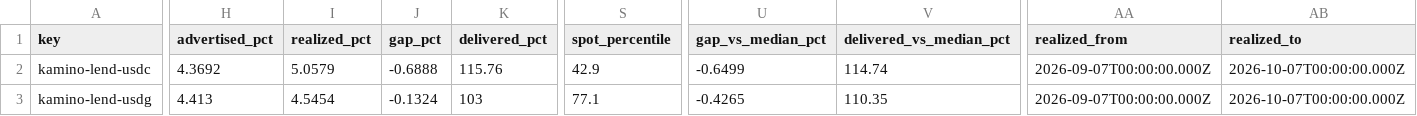
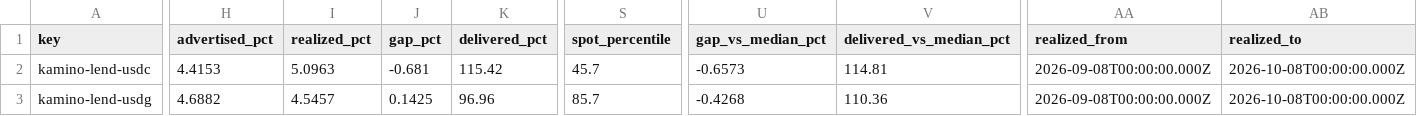
Before and after one commit to kerne-protocol/solhonesty, a CSV file: out/current.csv, drawn as a sheet; only a part is shown, gaps mark what is left out; the diff covers the shown part only; the diff names each change by its address in the sheet, - before the commit and + after, or states it on an @@ line.

```diff
--- a/out/current.csv
+++ b/out/current.csv
-H2 (advertised_pct): 4.3692
+H2 (advertised_pct): 4.4153
-I2 (realized_pct): 5.0579
+I2 (realized_pct): 5.0963
-J2 (gap_pct): -0.6888
+J2 (gap_pct): -0.681
-K2 (delivered_pct): 115.76
+K2 (delivered_pct): 115.42
-S2 (spot_percentile): 42.9
+S2 (spot_percentile): 45.7
-U2 (gap_vs_median_pct): -0.6499
+U2 (gap_vs_median_pct): -0.6573
-V2 (delivered_vs_median_pct): 114.74
+V2 (delivered_vs_median_pct): 114.81
-AA2:AA3 (realized_from): 2026-09-07T00:00:00.000Z
+AA2:AA3 (realized_from): 2026-09-08T00:00:00.000Z
-AB2:AB3 (realized_to): 2026-10-07T00:00:00.000Z
+AB2:AB3 (realized_to): 2026-10-08T00:00:00.000Z
-H3 (advertised_pct): 4.413
+H3 (advertised_pct): 4.6882
-I3 (realized_pct): 4.5454
+I3 (realized_pct): 4.5457
-J3 (gap_pct): -0.1324
+J3 (gap_pct): 0.1425
-K3 (delivered_pct): 103
+K3 (delivered_pct): 96.96
-S3 (spot_percentile): 77.1
+S3 (spot_percentile): 85.7
-U3 (gap_vs_median_pct): -0.4265
+U3 (gap_vs_median_pct): -0.4268
-V3 (delivered_vs_median_pct): 110.35
+V3 (delivered_vs_median_pct): 110.36
```
Also changed, not shown: 171 edited cells elsewhere in this file, 3 other files.
